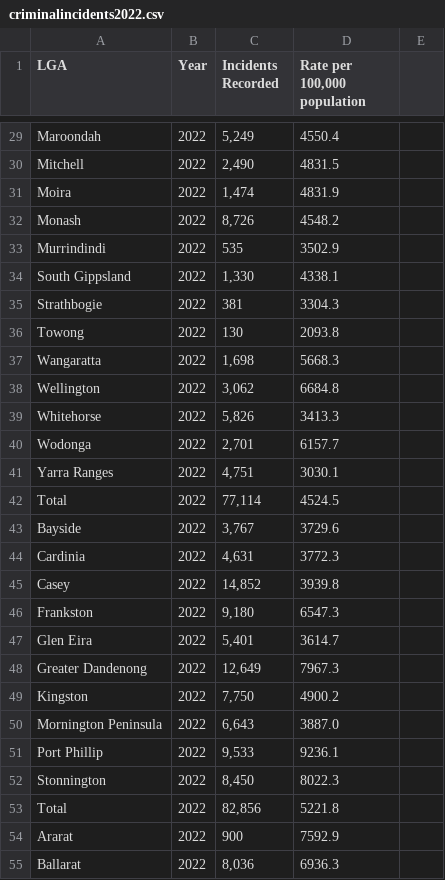
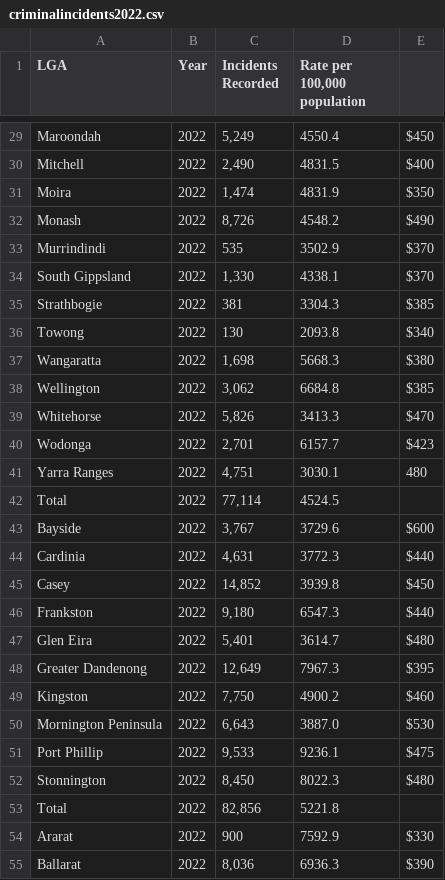
Before and after one commit to iankohjinhao/3179, a CSV file: criminalincidents2022.csv, drawn as a sheet; only a part is shown, gaps mark what is left out; the diff covers the shown part only; the diff names each change by its address in the sheet, - before the commit and + after, or states it on an @@ line.

```diff
--- a/criminalincidents2022.csv
+++ b/criminalincidents2022.csv
-E29: (empty)
+E29: $450
-E30: (empty)
+E30: $400
-E31: (empty)
+E31: $350
-E32: (empty)
+E32: $490
-E33:E34: (empty)
+E33:E34: $370
-E35: (empty)
+E35: $385
-E36: (empty)
+E36: $340
-E37: (empty)
+E37: $380
-E38: (empty)
+E38: $385
-E39: (empty)
+E39: $470
-E40: (empty)
+E40: $423
-E41: (empty)
+E41: 480
-E43: (empty)
+E43: $600
-E44: (empty)
+E44: $440
-E45: (empty)
+E45: $450
-E46: (empty)
+E46: $440
-E47: (empty)
+E47: $480
-E48: (empty)
+E48: $395
-E49: (empty)
+E49: $460
-E50: (empty)
+E50: $530
-E51: (empty)
+E51: $475
-E52: (empty)
+E52: $480
-E54: (empty)
+E54: $330
-E55: (empty)
+E55: $390
```
Also changed, not shown: 6 removed rows and 53 edited cells elsewhere in this file.
